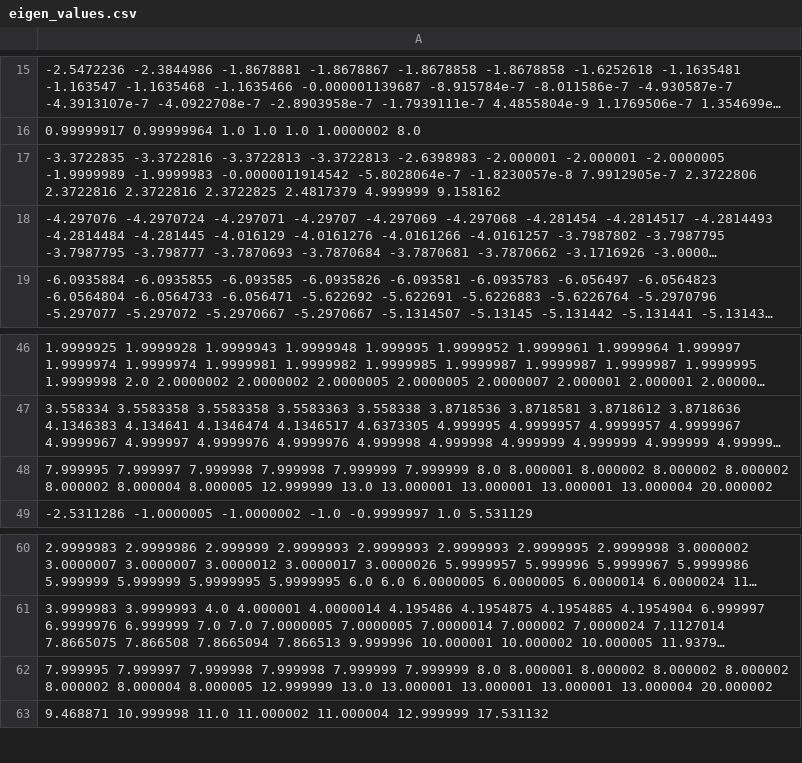
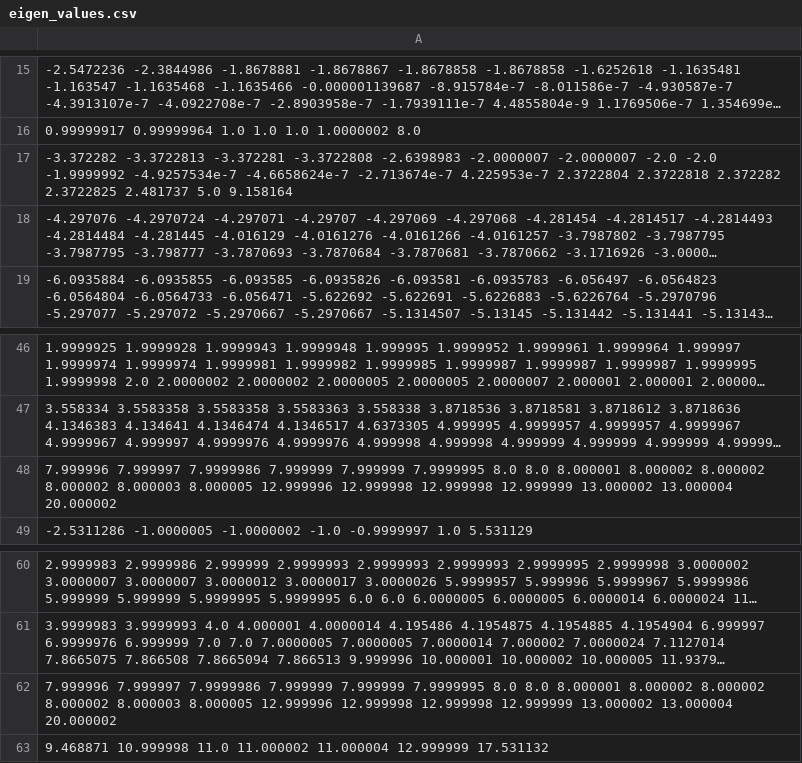
Before and after one commit to BCarnaval/hubbard-model-ed, a CSV file: Data/eigen_values.csv, drawn as a sheet; only a part is shown, gaps mark what is left out; long unchanged cells end in …; the diff names each change by its address in the sheet, - before the commit and + after, or states it on an @@ line.

```diff
--- a/Data/eigen_values.csv
+++ b/Data/eigen_values.csv
-A17: -3.3722835 -3.3722816 -3.3722813 -3.3722813 -2.6398983 -2.000001 -2.000001 -2.0000005 -1.9999989 -1.9999983 -0.0000011914542 -5.8028064e-7 -1.8230057e-8 7.9912905e-7 2.3722806 2.3722816 2.3722816 2.3722825 2.4817379 4.999999 9.158162
+A17: -3.372282 -3.3722813 -3.372281 -3.3722808 -2.6398983 -2.0000007 -2.0000007 -2.0 -2.0 -1.9999992 -4.9257534e-7 -4.6658624e-7 -2.713674e-7 4.225953e-7 2.3722804 2.3722818 2.372282 2.3722825 2.481737 5.0 9.158164
-A48: 7.999995 7.999997 7.999998 7.999998 7.999999 7.999999 8.0 8.000001 8.000002 8.000002 8.000002 8.000002 8.000004 8.000005 12.999999 13.0 13.000001 13.000001 13.000001 13.000004 20.000002
+A48: 7.999996 7.999997 7.9999986 7.999999 7.999999 7.9999995 8.0 8.0 8.000001 8.000002 8.000002 8.000002 8.000003 8.000005 12.999996 12.999998 12.999998 12.999999 13.000002 13.000004 20.000002
-A62: 7.999995 7.999997 7.999998 7.999998 7.999999 7.999999 8.0 8.000001 8.000002 8.000002 8.000002 8.000002 8.000004 8.000005 12.999999 13.0 13.000001 13.000001 13.000001 13.000004 20.000002
+A62: 7.999996 7.999997 7.9999986 7.999999 7.999999 7.9999995 8.0 8.0 8.000001 8.000002 8.000002 8.000002 8.000003 8.000005 12.999996 12.999998 12.999998 12.999999 13.000002 13.000004 20.000002
```
Also changed, not shown: 4 other files.
